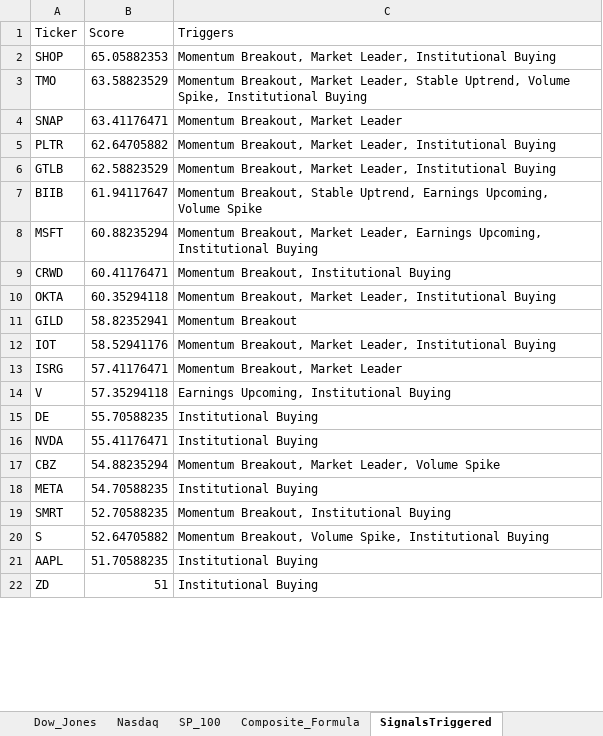
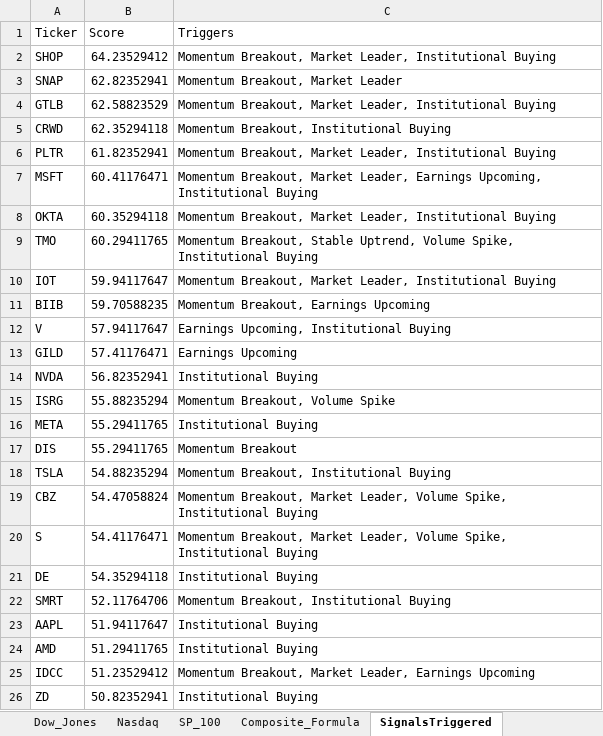
Before and after one commit to srijaipur/stocks-analytics-engine, an Excel workbook: stocks.xlsx, sheet SignalsTriggered, drawn as a sheet; only a part is shown; values as stored, in another font and other column widths than the file's, no borders; removed rows and columns are numbered as before the commit, all else as after; the diff covers the shown part only; the diff names each change by its address in the sheet, - before the commit and + after, or states it on an @@ line.

```diff
--- a/stocks.xlsx (sheet SignalsTriggered)
+++ b/stocks.xlsx (sheet SignalsTriggered)
-B2 (Score): 65.05882353
+B2 (Score): 64.23529412
-row 3: TMO | 63.58823529 | Momentum Breakout, Market Leader, Stable Uptrend, Volume Spike, Institutional Buying
-B3 (Score): 63.41176471
+B3 (Score): 62.82352941
-row 5: PLTR | 62.64705882 | Momentum Breakout, Market Leader, Institutional Buying
-row 7: BIIB | 61.94117647 | Momentum Breakout, Stable Uptrend, Earnings Upcoming, Volume Spike
-row 8: MSFT | 60.88235294 | Momentum Breakout, Market Leader, Earnings Upcoming, Institutional Buying
-B5 (Score): 60.41176471
+B5 (Score): 62.35294118
+row 6: PLTR | 61.82352941 | Momentum Breakout, Market Leader, Institutional Buying
+row 7: MSFT | 60.41176471 | Momentum Breakout, Market Leader, Earnings Upcoming, Institutional Buying
-row 11: GILD | 58.82352941 | Momentum Breakout
+row 9: TMO | 60.29411765 | Momentum Breakout, Stable Uptrend, Volume Spike, Institutional Buying
-B10 (Score): 58.52941176
+B10 (Score): 59.94117647
-row 13: ISRG | 57.41176471 | Momentum Breakout, Market Leader
+row 11: BIIB | 59.70588235 | Momentum Breakout, Earnings Upcoming
-B12 (Score): 57.35294118
+B12 (Score): 57.94117647
-row 15: DE | 55.70588235 | Institutional Buying
+row 13: GILD | 57.41176471 | Earnings Upcoming
-B14 (Score): 55.41176471
+B14 (Score): 56.82352941
-row 17: CBZ | 54.88235294 | Momentum Breakout, Market Leader, Volume Spike
+row 15: ISRG | 55.88235294 | Momentum Breakout, Volume Spike
-B16 (Score): 54.70588235
+B16 (Score): 55.29411765
+row 17: DIS | 55.29411765 | Momentum Breakout
+row 18: TSLA | 54.88235294 | Momentum Breakout, Institutional Buying
+row 19: CBZ | 54.47058824 | Momentum Breakout, Market Leader, Volume Spike, Institutional Buying
+row 20: S | 54.41176471 | Momentum Breakout, Market Leader, Volume Spike, Institutional Buying
+row 21: DE | 54.35294118 | Institutional Buying
-B22 (Score): 52.70588235
+B22 (Score): 52.11764706
-row 20: S | 52.64705882 | Momentum Breakout, Volume Spike, Institutional Buying
-B23 (Score): 51.70588235
+B23 (Score): 51.94117647
+row 24: AMD | 51.29411765 | Institutional Buying
+row 25: IDCC | 51.23529412 | Momentum Breakout, Market Leader, Earnings Upcoming
-B26 (Score): 51
+B26 (Score): 50.82352941
```
Also changed, not shown: 11 added rows, 15 removed rows and 18 edited cells elsewhere in this sheet, sheet ScoresCurrent, sheet ScoresPreviousDay, 4 other files.
